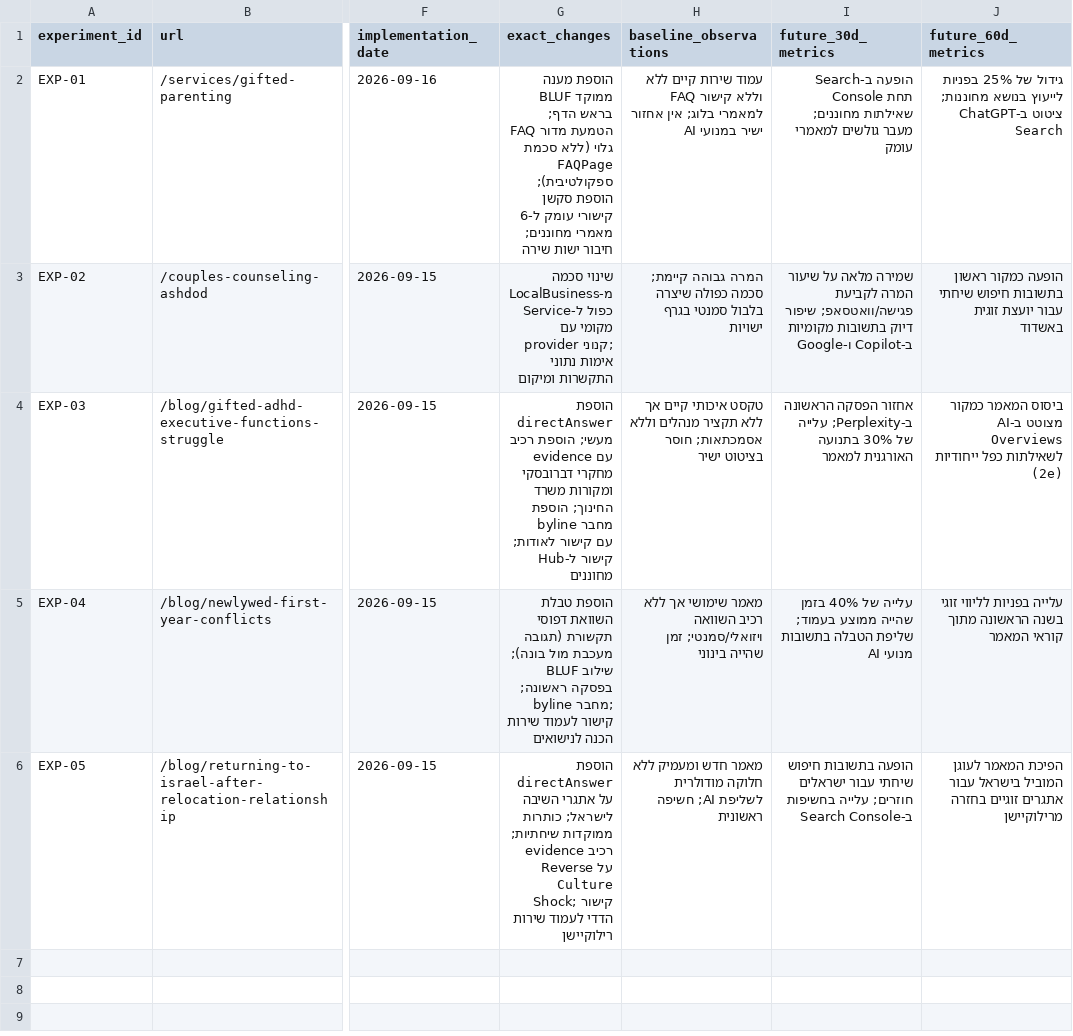
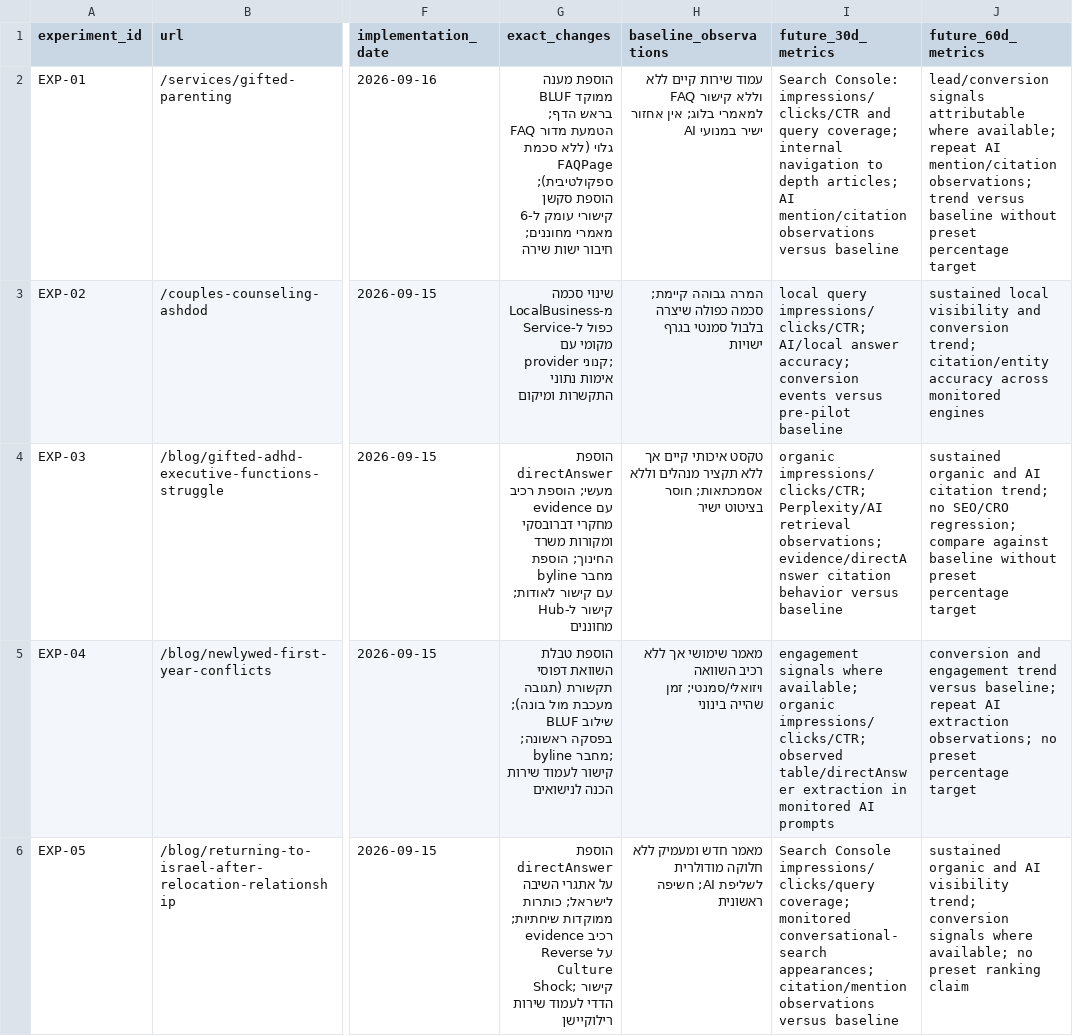
Before and after one commit to yanivsa/kesher-website, a CSV file: docs/aeo/experiments.csv, drawn as a sheet; only a part is shown, gaps mark what is left out; the diff names each change by its address in the sheet, - before the commit and + after, or states it on an @@ line.

Commit message:
chore(aeo): align measurement framework with deployed pilot

```diff
--- a/docs/aeo/experiments.csv
+++ b/docs/aeo/experiments.csv
-I2 (future_30d_metrics): הופעה ב-Search Console תחת שאילתות מחוננים; מעבר גולשים למאמרי עומק
+I2 (future_30d_metrics): Search Console: impressions/clicks/CTR and query coverage; internal navigation to depth articles; AI mention/citation observations versus baseline
-J2 (future_60d_metrics): גידול של 25% בפניות לייעוץ בנושא מחוננות; ציטוט ב-ChatGPT Search
+J2 (future_60d_metrics): lead/conversion signals attributable where available; repeat AI mention/citation observations; trend versus baseline without preset percentage target
-I3 (future_30d_metrics): שמירה מלאה על שיעור המרה לקביעת פגישה/וואטסאפ; שיפור דיוק בתשובות מקומיות ב-Copilot ו-Google
+I3 (future_30d_metrics): local query impressions/clicks/CTR; AI/local answer accuracy; conversion events versus pre-pilot baseline
-J3 (future_60d_metrics): הופעה כמקור ראשון בתשובות חיפוש שיחתי עבור יועצת זוגית באשדוד
+J3 (future_60d_metrics): sustained local visibility and conversion trend; citation/entity accuracy across monitored engines
-I4 (future_30d_metrics): אחזור הפסקה הראשונה ב-Perplexity; עלייה של 30% בתנועה האורגנית למאמר
+I4 (future_30d_metrics): organic impressions/clicks/CTR; Perplexity/AI retrieval observations; evidence/directAnswer citation behavior versus baseline
-J4 (future_60d_metrics): ביסוס המאמר כמקור מצוטט ב-AI Overviews לשאילתות כפל ייחודיות (2e)
+J4 (future_60d_metrics): sustained organic and AI citation trend; no SEO/CRO regression; compare against baseline without preset percentage target
-I5 (future_30d_metrics): עלייה של 40% בזמן שהייה ממוצע בעמוד; שליפת הטבלה בתשובות מנועי AI
+I5 (future_30d_metrics): engagement signals where available; organic impressions/clicks/CTR; observed table/directAnswer extraction in monitored AI prompts
-J5 (future_60d_metrics): עלייה בפניות לליווי זוגי בשנה הראשונה מתוך קוראי המאמר
+J5 (future_60d_metrics): conversion and engagement trend versus baseline; repeat AI extraction observations; no preset percentage target
-I6 (future_30d_metrics): הופעה בתשובות חיפוש שיחתי עבור ישראלים חוזרים; עלייה בחשיפות ב-Search Console
+I6 (future_30d_metrics): Search Console impressions/clicks/query coverage; monitored conversational-search appearances; citation/mention observations versus baseline
-J6 (future_60d_metrics): הפיכת המאמר לעוגן המוביל בישראל עבור אתגרים זוגיים בחזרה מרילוקיישן
+J6 (future_60d_metrics): sustained organic and AI visibility trend; conversion signals where available; no preset ranking claim
```
Also changed, not shown: 1 other file.
